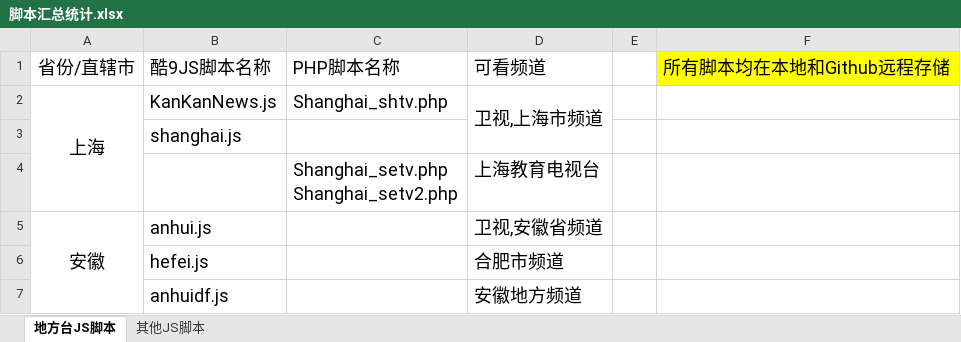
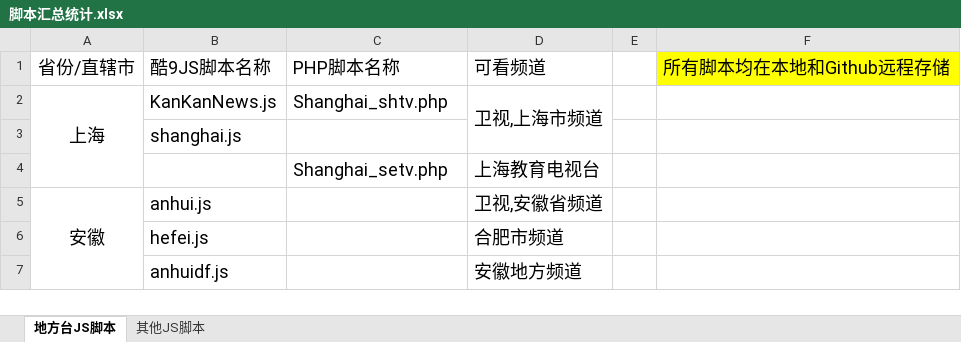
Before and after one commit to Alonso0729/Television, an Excel workbook: 直播源汇总文档/其他文档/脚本汇总统计.xlsx, sheet 地方台JS脚本, drawn as a sheet; only a part is shown; values as stored, in another font and other column widths than the file's, no borders; ↵ is a line break in a cell; the diff names each change by its address in the sheet, - before the commit and + after, or states it on an @@ line.

```diff
--- a/直播源汇总文档/其他文档/脚本汇总统计.xlsx (sheet 地方台JS脚本)
+++ b/直播源汇总文档/其他文档/脚本汇总统计.xlsx (sheet 地方台JS脚本)
-C4: Shanghai_setv.php ↵ Shanghai_setv2.php
+C4: Shanghai_setv.php
```
Also changed, not shown: 2 other files.
